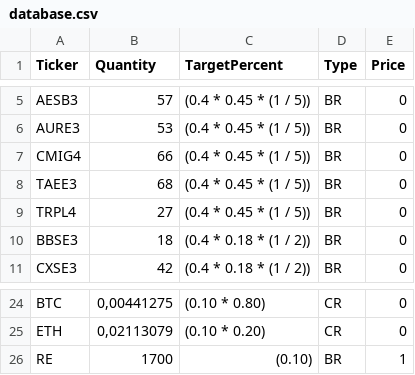
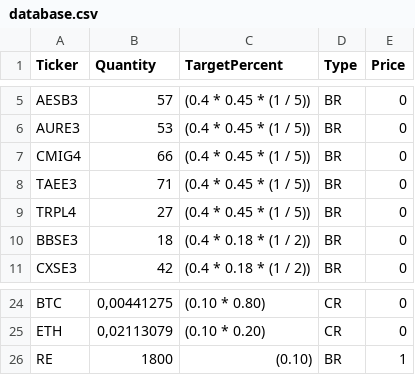
Before and after one commit to cassiano-flores/distribution-logic, a CSV file: database.csv, drawn as a sheet; only a part is shown, gaps mark what is left out.

Commit message:
update db

```diff
--- a/database.csv
+++ b/database.csv
@@ -7,3 +7,3 @@ AURE3;53;(0.4  * 0.45 * (1 / 5));BR;0
 CMIG4;66;(0.4  * 0.45 * (1 / 5));BR;0
-TAEE3;68;(0.4  * 0.45 * (1 / 5));BR;0
+TAEE3;71;(0.4  * 0.45 * (1 / 5));BR;0
 TRPL4;27;(0.4  * 0.45 * (1 / 5));BR;0
@@ -25,2 +25,2 @@ BTC;0,00441275;(0.10 * 0.80);CR;0
 ETH;0,02113079;(0.10 * 0.20);CR;0
-RE;1700;(0.10);BR;1
+RE;1800;(0.10);BR;1
```
